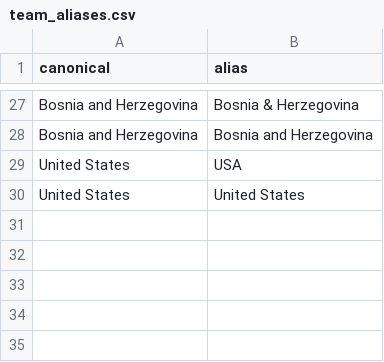
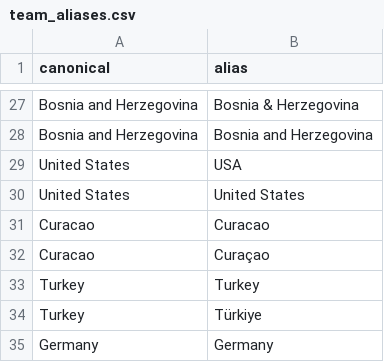
Before and after one commit to paul-pinto/FIFA-World-Cup-2026-Prediction-Pipeline, a CSV file: data/master/team_aliases.csv, drawn as a sheet; only a part is shown, gaps mark what is left out.

Commit message:
Arreglo aliases

```diff
--- a/data/master/team_aliases.csv
+++ b/data/master/team_aliases.csv
@@ -30 +30,6 @@ United States,USA
 United States,United States
+Curacao,Curacao
+Curacao,Curaçao
+Turkey,Turkey
+Turkey,Türkiye
+Germany,Germany
```
